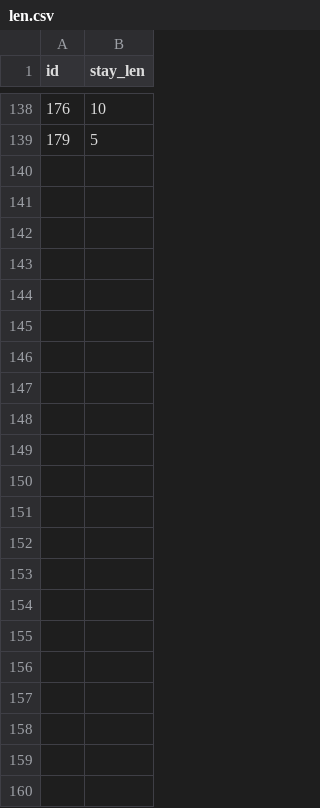
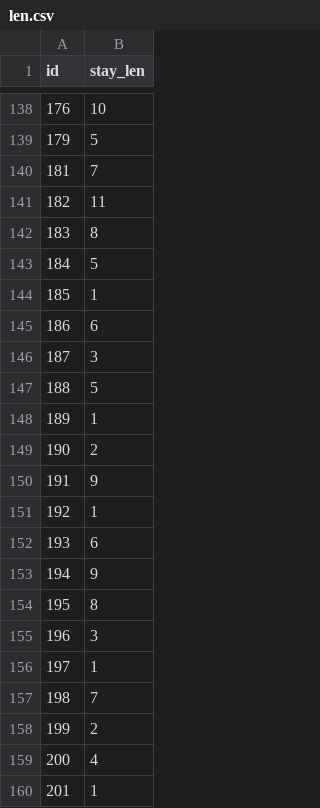
Before and after one commit to juliakimchung/Hotel_Chart, a CSV file: len.csv, drawn as a sheet; only a part is shown, gaps mark what is left out.

```diff
--- a/len.csv
+++ b/len.csv
@@ -139 +139,22 @@ id,stay_len
 179,5
+181,7
+182,11
+183,8
+184,5
+185,1
+186,6
+187,3
+188,5
+189,1
+190,2
+191,9
+192,1
+193,6
+194,9
+195,8
+196,3
+197,1
+198,7
+199,2
+200,4
+201,1
```
Also changed, not shown: 8 other files.
